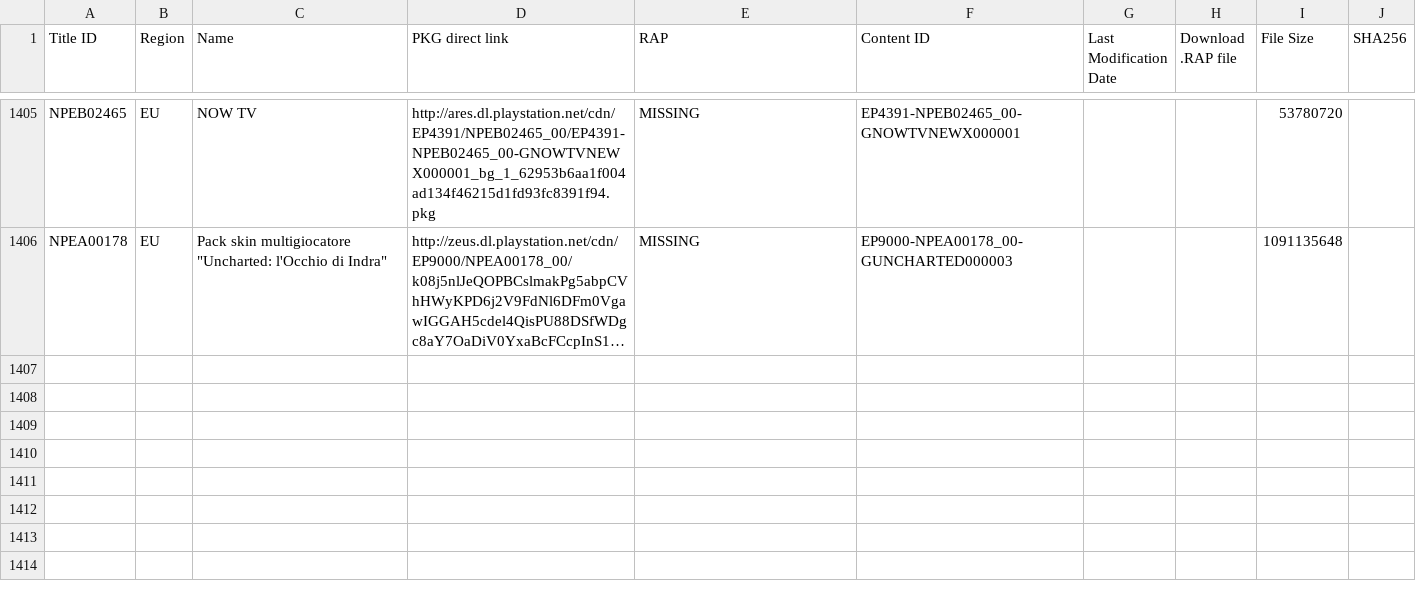
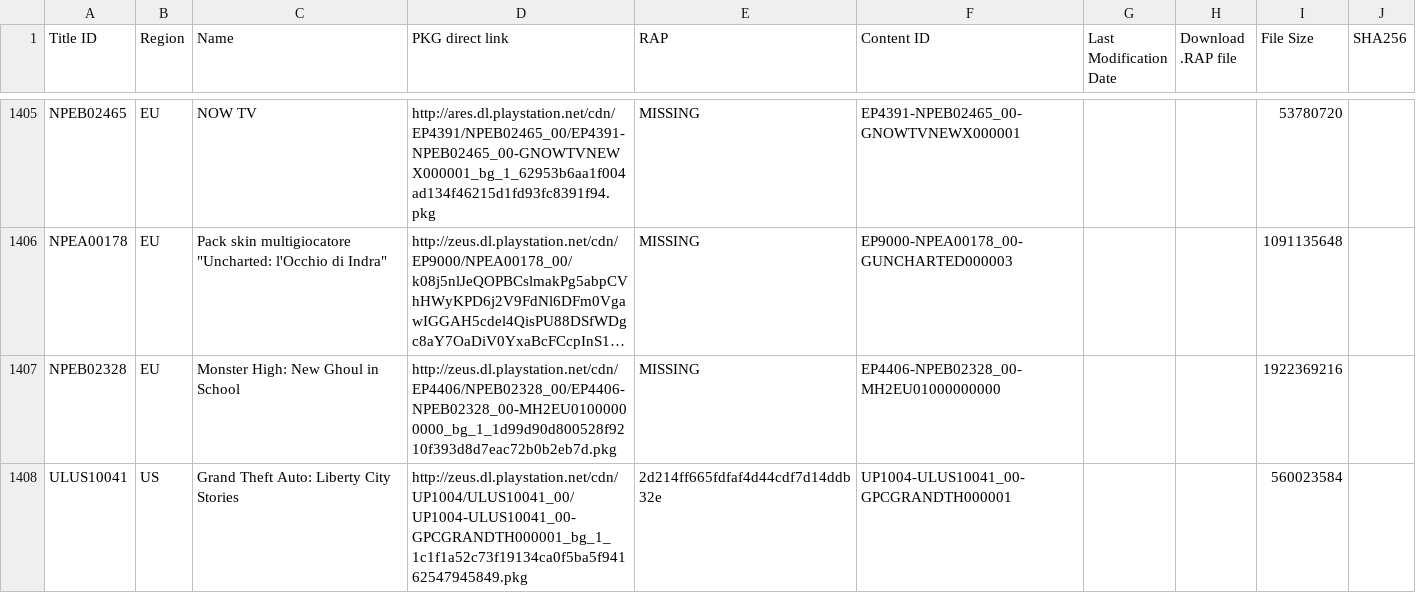
Before and after one commit to PS3-Pro/PSN-Content, a TSV file: resources/database/content/official/pending/games.tsv, drawn as a sheet; only a part is shown, gaps mark what is left out; long unchanged cells end in …; the diff covers the shown part only; the diff names each change by its address in the sheet, - before the commit and + after, or states it on an @@ line.

Commit message:
Auto-update: Synchronized with NoPayStation (Official & Pending)

```diff
--- a/resources/database/content/official/pending/games.tsv
+++ b/resources/database/content/official/pending/games.tsv
+row 1407: NPEB02328 | EU | Monster High: New Ghoul in School | http://zeus.dl.playstation.net/cdn/EP4406/NPEB02328_00/EP4406-NPEB02328_00-MH2EU01000000000_bg_1_1d99d90d800528f9210f393d8d7eac72b0b2eb7d.pkg | MISSING | EP4406-NPEB02328_00-MH2EU01000000000 |  |  | 1922369216
+row 1408: ULUS10041 | US | Grand Theft Auto: Liberty City Stories | http://zeus.dl.playstation.net/cdn/UP1004/ULUS10041_00/UP1004-ULUS10041_00-GPCGRANDTH000001_bg_1_1c1f1a52c73f19134ca0f5ba5f94162547945849.pkg | 2d214ff665fdfaf4d44cdf7d14ddb32e | UP1004-ULUS10041_00-GPCGRANDTH000001 |  |  | 560023584
```
Also changed, not shown: 1 added row and 13 edited cells elsewhere in this file, resources/database/content/latest/latest_avatars.tsv, resources/database/content/latest/latest_dlcs.tsv, 5 other files.
